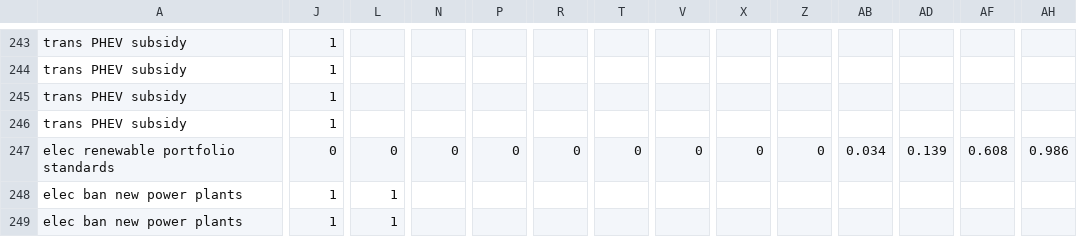
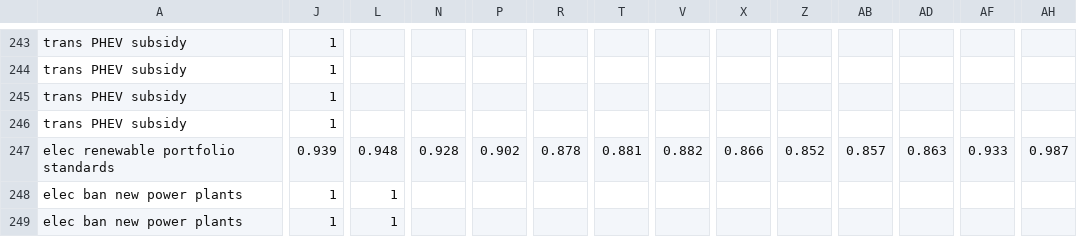
Before and after one commit to EnergyInnovation/eps-idaho, a CSV file: InputData/plcy-schd/FoPITY/FoPITY-5-WebApp.csv, drawn as a sheet; only a part is shown, gaps mark what is left out; the diff covers the shown part only; the diff names each change by its address in the sheet, - before the commit and + after, or states it on an @@ line.

```diff
--- a/InputData/plcy-schd/FoPITY/FoPITY-5-WebApp.csv
+++ b/InputData/plcy-schd/FoPITY/FoPITY-5-WebApp.csv
-J247: 0
+J247: 0.939
-L247: 0
+L247: 0.948
-N247: 0
+N247: 0.928
-P247: 0
+P247: 0.902
-R247: 0
+R247: 0.878
-T247: 0
+T247: 0.881
-V247: 0
+V247: 0.882
-X247: 0
+X247: 0.866
-Z247: 0
+Z247: 0.852
-AB247: 0.034
+AB247: 0.857
-AD247: 0.139
+AD247: 0.863
-AF247: 0.608
+AF247: 0.933
-AH247: 0.986
+AH247: 0.987
```
Also changed, not shown: 15 edited cells elsewhere in this file, InputData/plcy-schd/FoPITY/FoPITY-5.csv, 1 other file.
